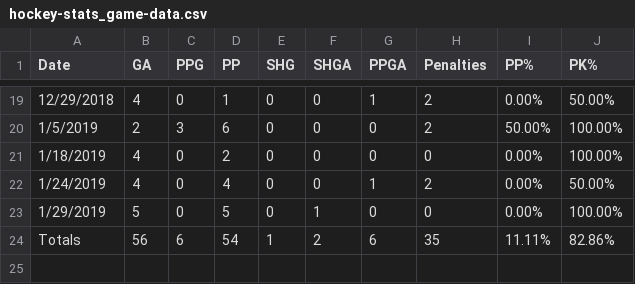
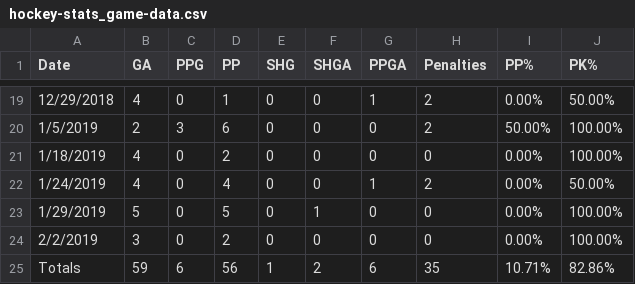
Before and after one commit to darwinfroese/blast, a CSV file: hockey-stats_game-data.csv, drawn as a sheet; only a part is shown, gaps mark what is left out.

```diff
--- a/hockey-stats_game-data.csv
+++ b/hockey-stats_game-data.csv
@@ -23,2 +23,3 @@ Date,GA,PPG,PP,SHG,SHGA,PPGA,Penalties,PP%,PK%
 1/29/2019,5,0,5,0,1,0,0,0.00%,100.00%
-Totals,56,6,54,1,2,6,35,11.11%,82.86%
+2/2/2019,3,0,2,0,0,0,0,0.00%,100.00%
+Totals,59,6,56,1,2,6,35,10.71%,82.86%
```
Also changed, not shown: hockey-stats_scoring-data.csv, 2 other files.
